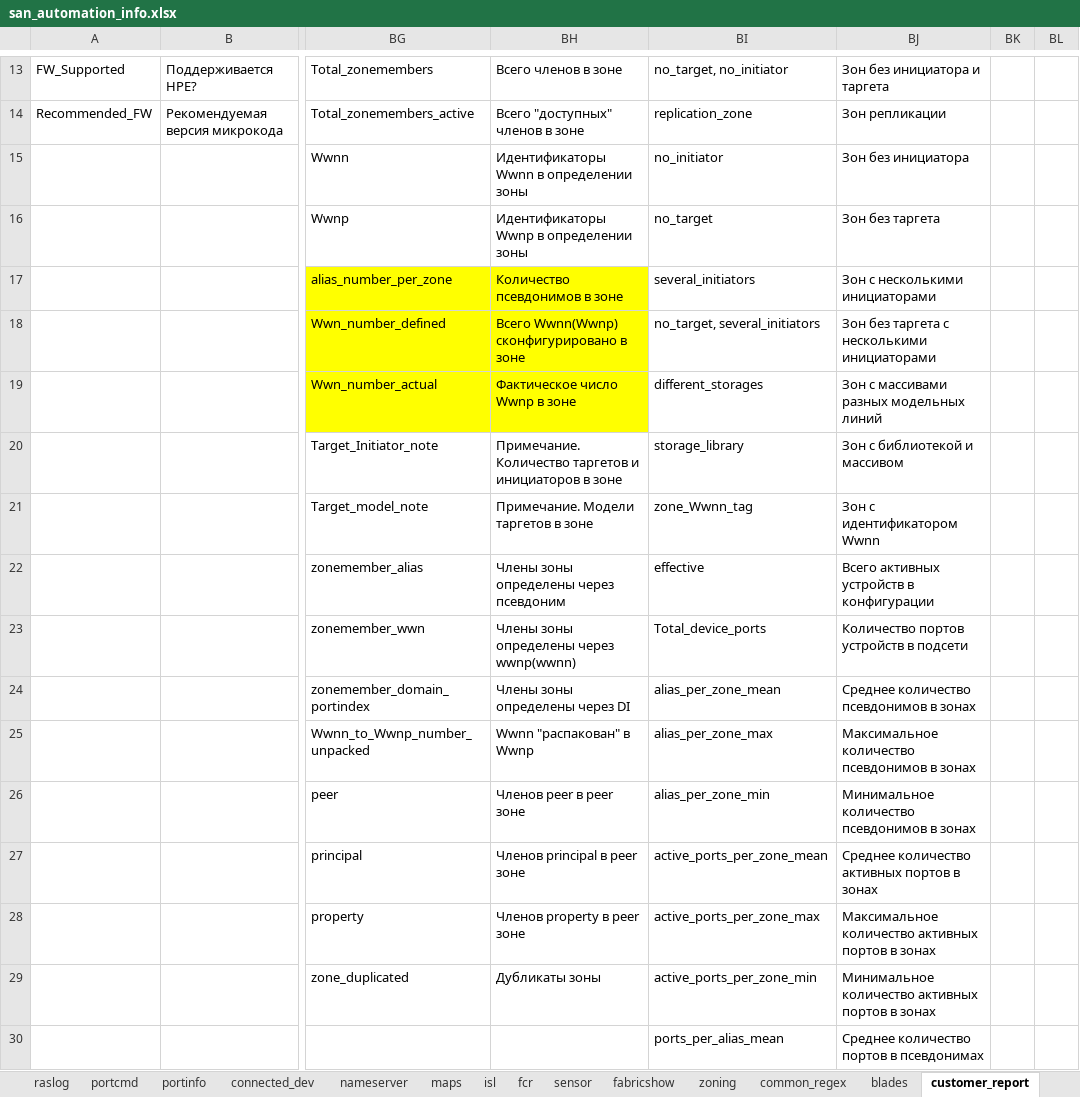
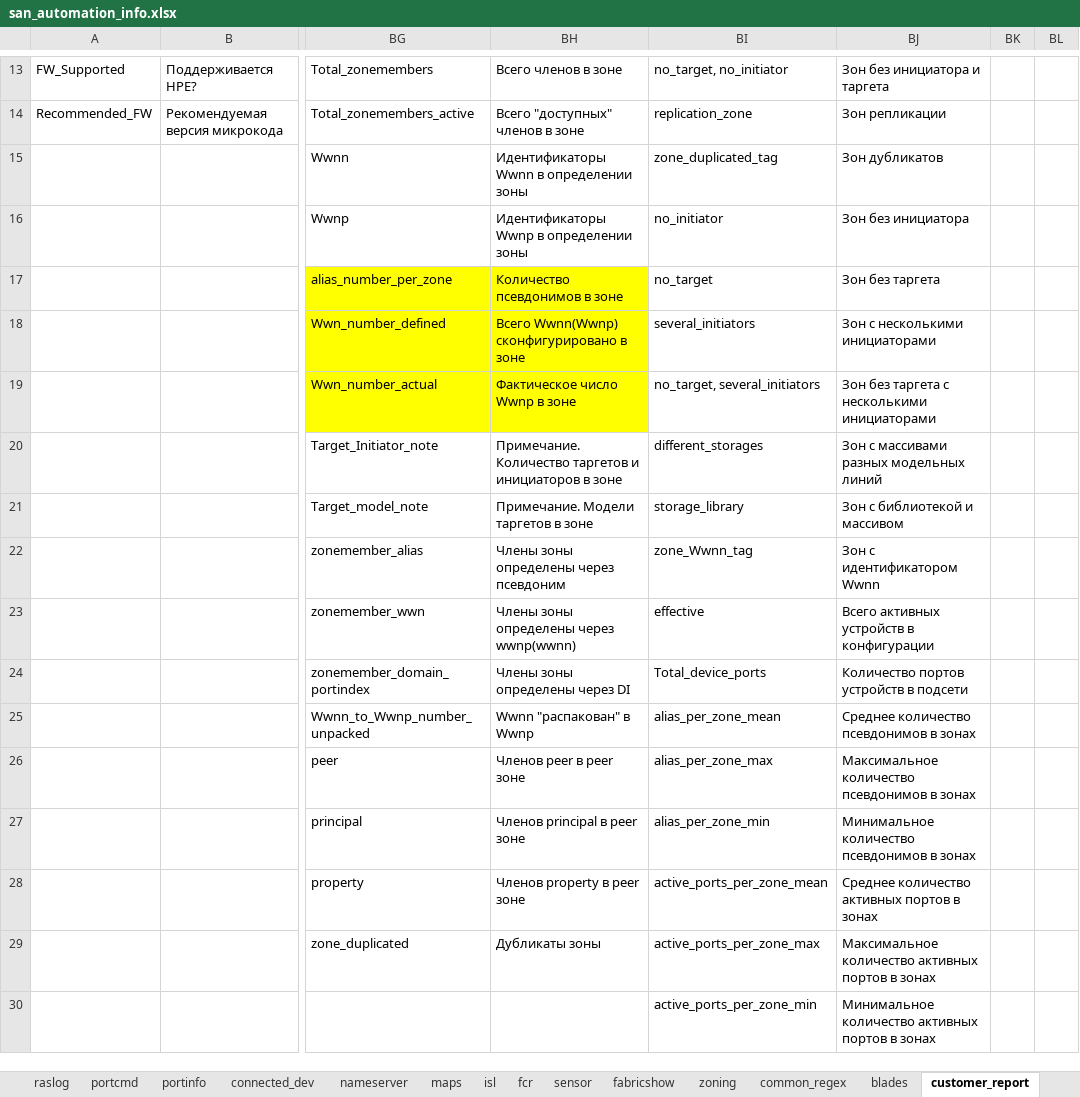
Before and after one commit to KonstantinAlxVlasenko/san_report_automation, an Excel workbook: san_automation_info.xlsx, sheet customer_report, drawn as a sheet; only a part is shown, gaps mark what is left out; values as stored, in another font and other column widths than the file's, no borders; the diff covers the shown part only; the diff names each change by its address in the sheet, - before the commit and + after, or states it on an @@ line.

Commit message:
zone duplicated added to cfg statistics

```diff
--- a/san_automation_info.xlsx (sheet customer_report)
+++ b/san_automation_info.xlsx (sheet customer_report)
-BI15: no_initiator
+BI15: zone_duplicated_tag
-BJ15: Зон без инициатора
+BJ15: Зон дубликатов
-BI16: no_target
+BI16: no_initiator
-BJ16: Зон без таргета
+BJ16: Зон без инициатора
-BI17: several_initiators
+BI17: no_target
-BJ17: Зон с несколькими инициаторами
+BJ17: Зон без таргета
-BI18: no_target, several_initiators
+BI18: several_initiators
-BJ18: Зон без таргета c несколькими инициаторами
+BJ18: Зон с несколькими инициаторами
-BI19: different_storages
+BI19: no_target, several_initiators
-BJ19: Зон с массивами разных модельных линий
+BJ19: Зон без таргета c несколькими инициаторами
-BI20: storage_library
+BI20: different_storages
-BJ20: Зон с библиотекой и массивом
+BJ20: Зон с массивами разных модельных линий
-BI21: zone_Wwnn_tag
+BI21: storage_library
-BJ21: Зон с идентификатором Wwnn
+BJ21: Зон с библиотекой и массивом
-BI22: effective
+BI22: zone_Wwnn_tag
-BJ22: Всего активных устройств в конфигурации
+BJ22: Зон с идентификатором Wwnn
-BI23: Total_device_ports
+BI23: effective
-BJ23: Количество портов устройств в подсети
+BJ23: Всего активных устройств в конфигурации
-BI24: alias_per_zone_mean
+BI24: Total_device_ports
-BJ24: Среднее количество псевдонимов в зонах
+BJ24: Количество портов устройств в подсети
-BI25: alias_per_zone_max
+BI25: alias_per_zone_mean
-BJ25: Максимальное количество псевдонимов в зонах
+BJ25: Среднее количество псевдонимов в зонах
-BI26: alias_per_zone_min
+BI26: alias_per_zone_max
-BJ26: Минимальное количество псевдонимов в зонах
+BJ26: Максимальное количество псевдонимов в зонах
-BI27: active_ports_per_zone_mean
+BI27: alias_per_zone_min
-BJ27: Среднее количество активных портов в зонах
+BJ27: Минимальное количество псевдонимов в зонах
-BI28: active_ports_per_zone_max
+BI28: active_ports_per_zone_mean
-BJ28: Максимальное количество активных портов в зонах
+BJ28: Среднее количество активных портов в зонах
-BI29: active_ports_per_zone_min
+BI29: active_ports_per_zone_max
-BJ29: Минимальное количество активных…
+BJ29: Максимальное количество активных…
-BI30: ports_per_alias_mean
+BI30: active_ports_per_zone_min
-BJ30: Среднее количество портов в псевдонимах
+BJ30: Минимальное количество активных портов в зонах
```
Also changed, not shown: 18 edited cells elsewhere in this sheet, report_info.xlsx, 1 other file.
